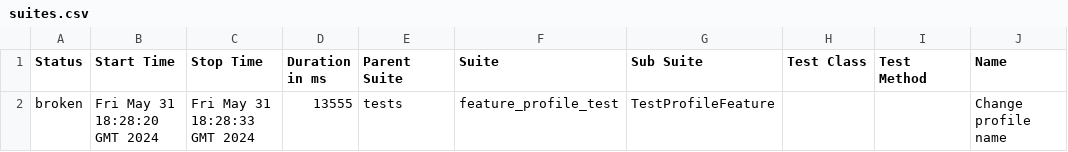
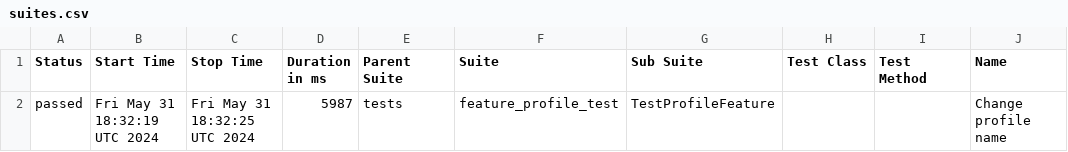
Before and after one commit to rosemqa/CI, a CSV file: data/suites.csv, drawn as a sheet; only a part is shown; the diff names each change by its address in the sheet, - before the commit and + after, or states it on an @@ line.

```diff
--- a/data/suites.csv
+++ b/data/suites.csv
-A2 (Status): broken
+A2 (Status): passed
-B2 (Start Time): Fri May 31 18:28:20 GMT 2024
+B2 (Start Time): Fri May 31 18:32:19 UTC 2024
-C2 (Stop Time): Fri May 31 18:28:33 GMT 2024
+C2 (Stop Time): Fri May 31 18:32:25 UTC 2024
-D2 (Duration in ms): 13555
+D2 (Duration in ms): 5987
```
Also changed, not shown: 28 other files.
